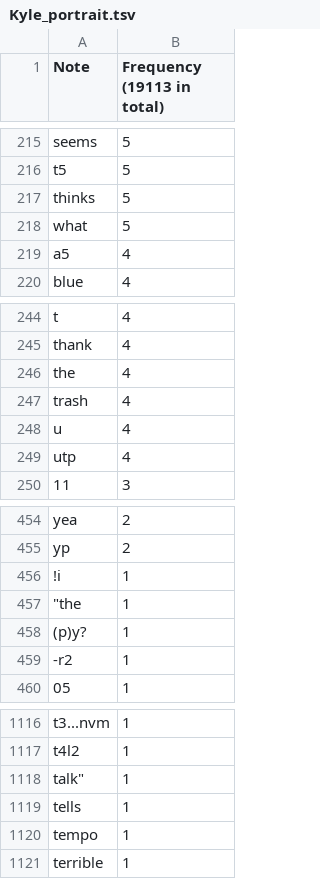
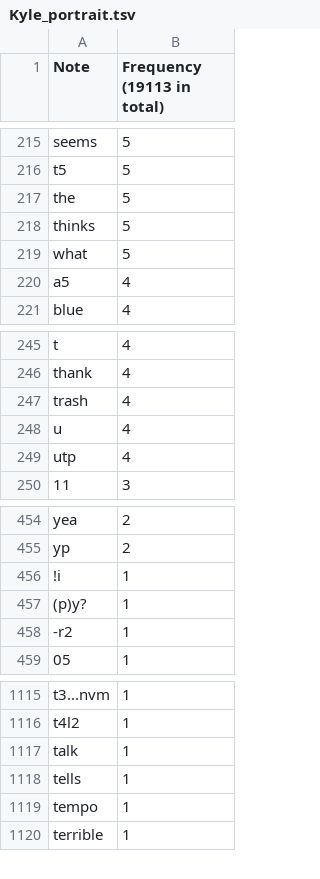
Before and after one commit to Aigul9/hanabi-stats, a TSV file: output/portraits/Kyle_portrait.tsv, drawn as a sheet; only a part is shown, gaps mark what is left out.

```diff
--- a/output/portraits/Kyle_portrait.tsv
+++ b/output/portraits/Kyle_portrait.tsv
@@ -216,2 +216,3 @@ seems	5
 t5	5
+the	5
 thinks	5
@@ -245,3 +246,2 @@ t	4
 thank	4
-the	4
 trash	4
@@ -456,3 +456,2 @@ yp	2
 !i	1
-"""the"	1
 (p)y?	1
@@ -1117,3 +1116,3 @@ t3...nvm	1
 t4l2	1
-"talk"""	1
+talk	1
 tells	1
```
Also changed, not shown: output/frequent_words.tsv, output/vocabulary_intersection.tsv, 27 other files.
